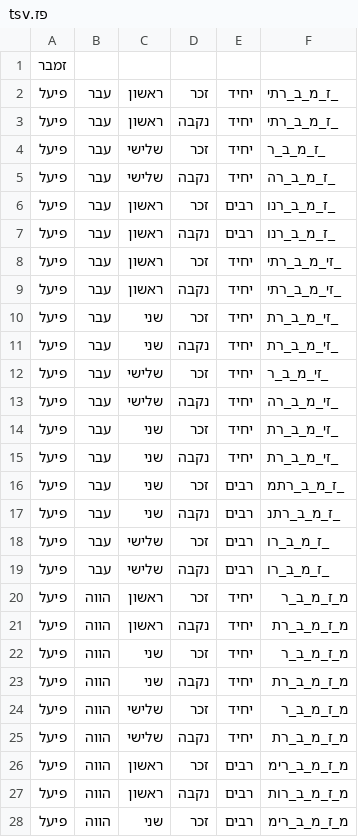
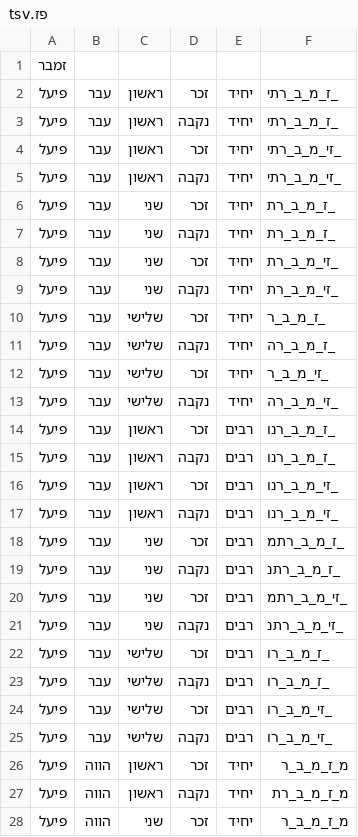
Before and after one commit to elazarg/root_verb_tables, a TSV file: 4/פז.tsv, drawn as a sheet; only a part is shown; the shorter side is filled out with more unchanged rows.

```diff
--- a/4/פז.tsv
+++ b/4/פז.tsv
@@ -3,18 +3,24 @@
 פיעל	עבר 	ראשון	נקבה	יחיד	_ז_מ_ב_רתי
+פיעל	עבר 	ראשון	זכר 	יחיד	_זי_מ_ב_רתי
+פיעל	עבר 	ראשון	נקבה	יחיד	_זי_מ_ב_רתי
+פיעל	עבר 	שני 	זכר 	יחיד	_ז_מ_ב_רת
+פיעל	עבר 	שני 	נקבה	יחיד	_ז_מ_ב_רת
+פיעל	עבר 	שני 	זכר 	יחיד	_זי_מ_ב_רת
+פיעל	עבר 	שני 	נקבה	יחיד	_זי_מ_ב_רת
 פיעל	עבר 	שלישי	זכר 	יחיד	_ז_מ_ב_ר
 פיעל	עבר 	שלישי	נקבה	יחיד	_ז_מ_ב_רה
+פיעל	עבר 	שלישי	זכר 	יחיד	_זי_מ_ב_ר
+פיעל	עבר 	שלישי	נקבה	יחיד	_זי_מ_ב_רה
 פיעל	עבר 	ראשון	זכר 	רבים	_ז_מ_ב_רנו
 פיעל	עבר 	ראשון	נקבה	רבים	_ז_מ_ב_רנו
-פיעל	עבר 	ראשון	זכר 	יחיד	_זי_מ_ב_רתי
-פיעל	עבר 	ראשון	נקבה	יחיד	_זי_מ_ב_רתי
-פיעל	עבר 	שני 	זכר 	יחיד	_זי_מ_ב_רת
-פיעל	עבר 	שני 	נקבה	יחיד	_זי_מ_ב_רת
-פיעל	עבר 	שלישי	זכר 	יחיד	_זי_מ_ב_ר
-פיעל	עבר 	שלישי	נקבה	יחיד	_זי_מ_ב_רה
-פיעל	עבר 	שני 	זכר 	יחיד	_זי_מ_ב_רת
-פיעל	עבר 	שני 	נקבה	יחיד	_זי_מ_ב_רת
+פיעל	עבר 	ראשון	זכר 	רבים	_זי_מ_ב_רנו
+פיעל	עבר 	ראשון	נקבה	רבים	_זי_מ_ב_רנו
 פיעל	עבר 	שני 	זכר 	רבים	_ז_מ_ב_רתמ
 פיעל	עבר 	שני 	נקבה	רבים	_ז_מ_ב_רתנ
+פיעל	עבר 	שני 	זכר 	רבים	_זי_מ_ב_רתמ
+פיעל	עבר 	שני 	נקבה	רבים	_זי_מ_ב_רתנ
 פיעל	עבר 	שלישי	זכר 	רבים	_ז_מ_ב_רו
 פיעל	עבר 	שלישי	נקבה	רבים	_ז_מ_ב_רו
+פיעל	עבר 	שלישי	זכר 	רבים	_זי_מ_ב_רו
+פיעל	עבר 	שלישי	נקבה	רבים	_זי_מ_ב_רו
 פיעל	הווה	ראשון	זכר 	יחיד	מ_ז_מ_ב_ר
```
Also changed, not shown: 4/פדט.tsv, 4/פצ.tsv, 5 other files.
